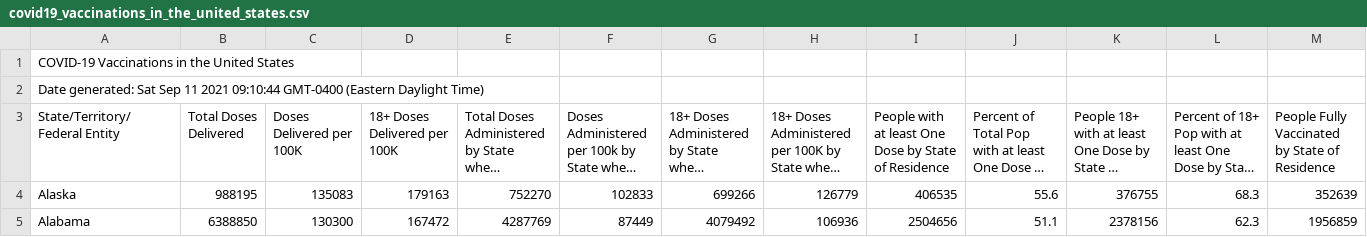
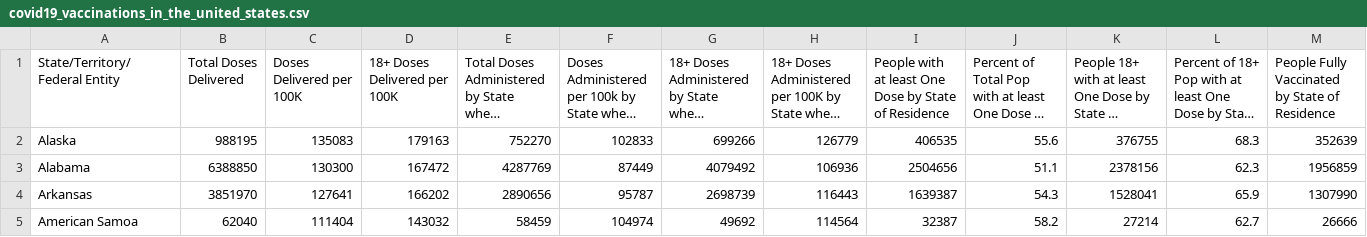
Before and after one commit to RInterested/DATASETS, a CSV file: covid19_vaccinations_in_the_united_states.csv, drawn as a sheet; only a part is shown; the shorter side is filled out with more unchanged rows; long unchanged cells end in …; rows hold the shown columns only; the diff names each change by its address in the sheet, - before the commit and + after, or states it on an @@ line.

Commit message:
Update covid19_vaccinations_in_the_united_states.csv

```diff
--- a/covid19_vaccinations_in_the_united_states.csv
+++ b/covid19_vaccinations_in_the_united_states.csv
-row 1: COVID-19 Vaccinations in the United States
-row 2: Date generated: Sat Sep 11 2021 09:10:44 GMT-0400 (Eastern Daylight Time)
```
